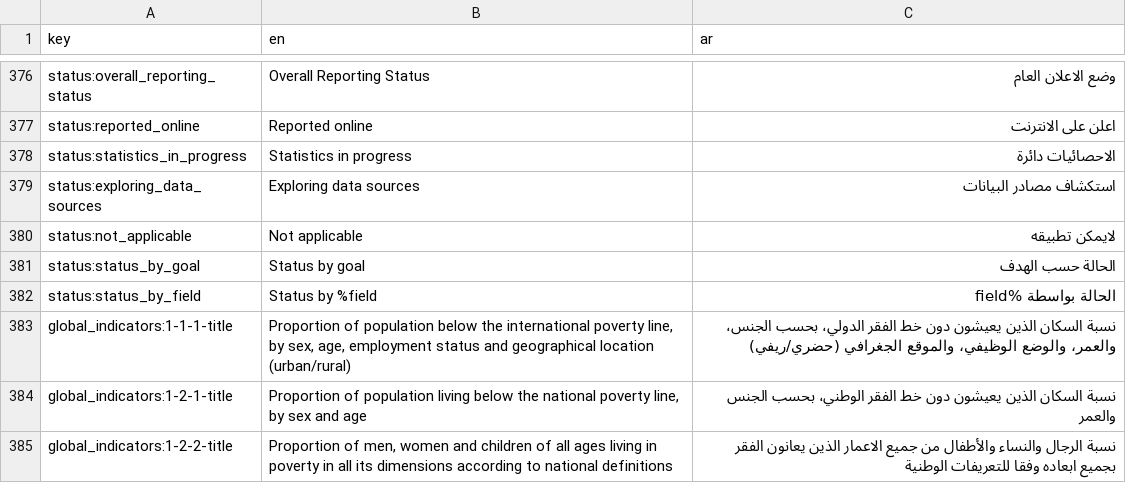
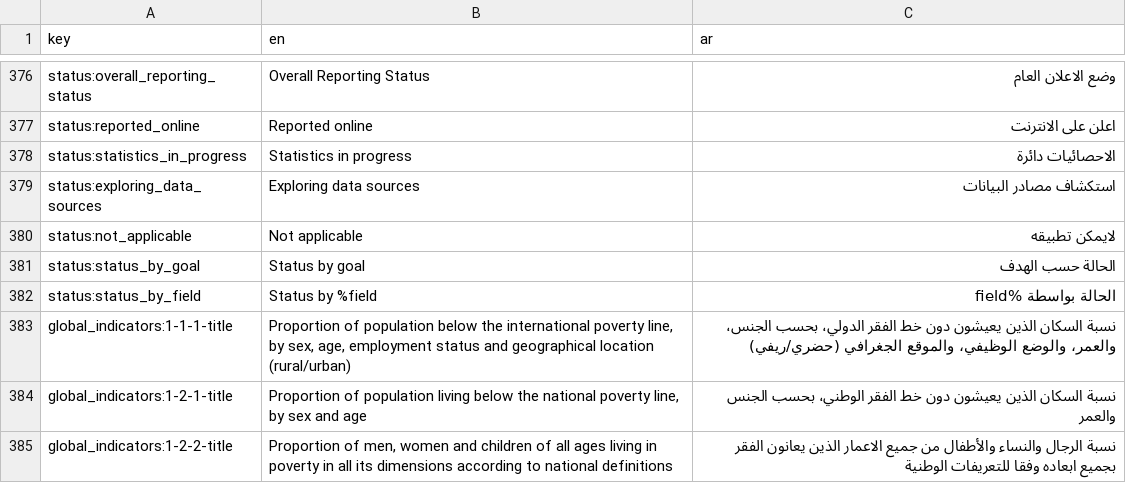
Before and after one commit to Norric1Admin/open-climate-translations, a CSV file: sdg-translations-ar.csv, drawn as a sheet; only a part is shown, gaps mark what is left out.

```diff
--- a/sdg-translations-ar.csv
+++ b/sdg-translations-ar.csv
@@ -382,3 +382,3 @@ status:status_by_goal,Status by goal,الحالة حسب الهدف
 status:status_by_field,Status by %field,الحالة بواسطة %field
-global_indicators:1-1-1-title,"Proportion of population below the international poverty line, by sex, age, employment status and geographical location (urban/rural)",نسبة السكان الذين يعيشون دون خط الفقر الدولي، بحسب الجنس، والعمر، والوضع الوظيفي، والموقع الجغرافي (حضري/ريفي)
+global_indicators:1-1-1-title,"Proportion of population below the international poverty line, by sex, age, employment status and geographical location (rural/urban)",نسبة السكان الذين يعيشون دون خط الفقر الدولي، بحسب الجنس، والعمر، والوضع الوظيفي، والموقع الجغرافي (حضري/ريفي)
 global_indicators:1-2-1-title,"Proportion of population living below the national poverty line, by sex and age",نسبة السكان الذين يعيشون دون خط الفقر الوطني، بحسب الجنس والعمر
```
Also changed, not shown: sdg-translations-blank.csv, sdg-translations-de.csv, 4 other files.
